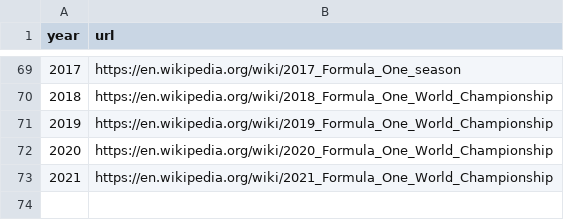
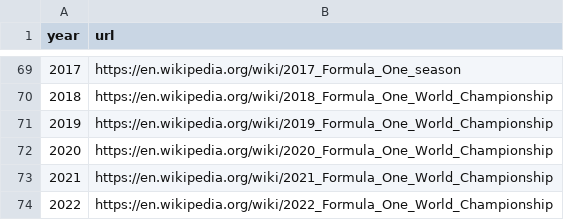
Before and after one commit to vankesteren/f1model, a CSV file: dat/f1db_csv/seasons.csv, drawn as a sheet; only a part is shown, gaps mark what is left out; the diff names each change by its address in the sheet, - before the commit and + after, or states it on an @@ line.

```diff
--- a/dat/f1db_csv/seasons.csv
+++ b/dat/f1db_csv/seasons.csv
+row 74: 2022 | https://en.wikipedia.org/wiki/2022_Formula_One_World_Championship
```
Also changed, not shown: dat/f1db_csv/circuits.csv, dat/f1db_csv/constructor_results.csv, 25 other files.
